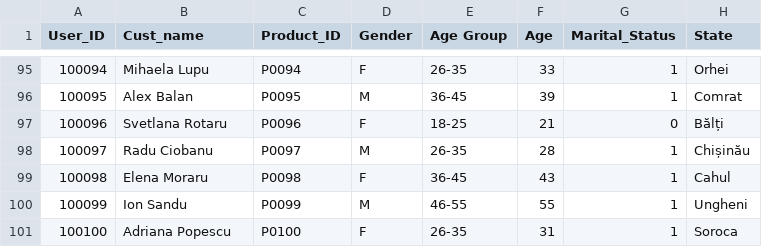
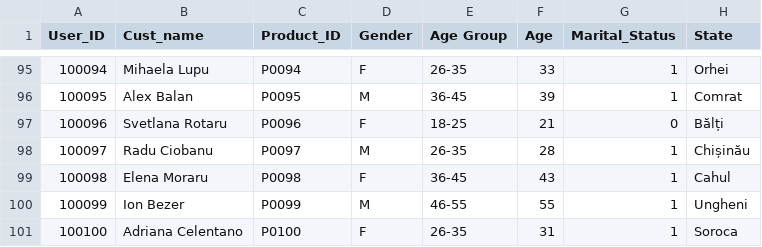
Before and after one commit to anastasiatraciuc/retail-sales-analysis-moldova, a CSV file: products.csv, drawn as a sheet; only a part is shown, gaps mark what is left out; the diff names each change by its address in the sheet, - before the commit and + after, or states it on an @@ line.

Commit message:
Update products.csv

```diff
--- a/products.csv
+++ b/products.csv
-B100 (Cust_name): Ion Sandu
+B100 (Cust_name): Ion Bezer
-B101 (Cust_name): Adriana Popescu
+B101 (Cust_name): Adriana Celentano
```
